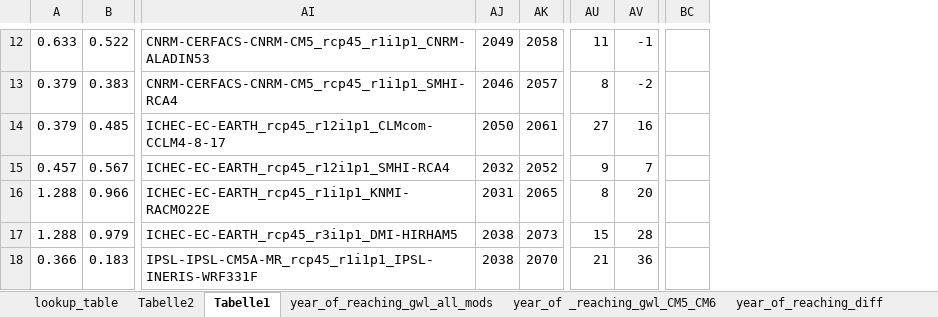
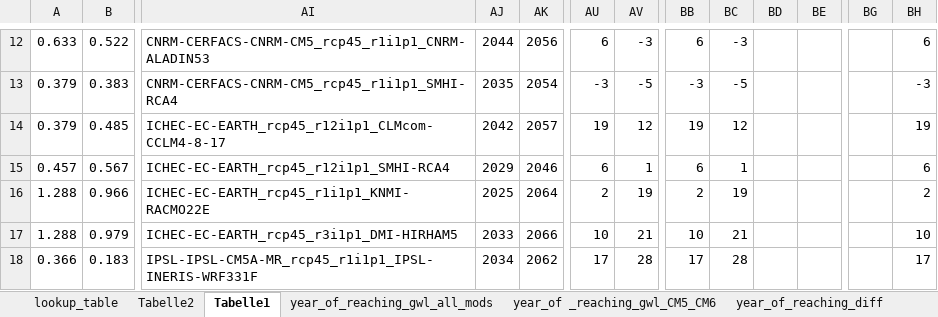
Before and after one commit to boku-met/aar2-rescaling, an Excel workbook: data/gwl_lists/GWLs_CMIP5_OEKS15.xlsx, sheet Tabelle1, drawn as a sheet; only a part is shown, gaps mark what is left out; values as stored, in another font and other column widths than the file's, no borders; removed rows and columns are numbered as before the commit, all else as after; the diff covers the shown part only; the diff names each change by its address in the sheet, - before the commit and + after, or states it on an @@ line.

```diff
--- a/data/gwl_lists/GWLs_CMIP5_OEKS15.xlsx (sheet Tabelle1)
+++ b/data/gwl_lists/GWLs_CMIP5_OEKS15.xlsx (sheet Tabelle1)
+column BB, rows 12-18: 6 | -3 | 19 | 6 | 2 | 10 | 17
+column BC, rows 12-18: -3 | -5 | 12 | 1 | 19 | 21 | 28
+column BD, empty
+column BE, empty
-column BC, empty
+column BG, empty
+column BH, rows 12-18: 6 | -3 | 19 | 6 | 2 | 10 | 17
-AJ12: 2049
+AJ12: 2044
-AK12: 2058
+AK12: 2056
-AU12: 11
+AU12: 6
-AV12: -1
+AV12: -3
-AJ13: 2046
+AJ13: 2035
-AK13: 2057
+AK13: 2054
-AU13: 8
+AU13: -3
-AV13: -2
+AV13: -5
-AJ14: 2050
+AJ14: 2042
-AK14: 2061
+AK14: 2057
-AU14: 27
+AU14: 19
-AV14: 16
+AV14: 12
-AJ15: 2032
+AJ15: 2029
-AK15: 2052
+AK15: 2046
-AU15: 9
+AU15: 6
-AV15: 7
+AV15: 1
-AJ16: 2031
+AJ16: 2025
-AK16: 2065
+AK16: 2064
-AU16: 8
+AU16: 2
-AV16: 20
+AV16: 19
-AJ17: 2038
+AJ17: 2033
-AK17: 2073
+AK17: 2066
-AU17: 15
+AU17: 10
-AV17: 28
+AV17: 21
-AJ18: 2038
+AJ18: 2034
-AK18: 2070
+AK18: 2062
-AU18: 21
+AU18: 17
-AV18: 36
+AV18: 28
```
Also changed, not shown: 146 edited cells, cell formats and merged cells elsewhere in this sheet, formulas that keep their value, charts or pictures, data/gwl_lists/GWLs_CMIP5vCMIP6_selection.xlsx, data/gwl_lists/GWLs_CMIP6_OEKS15.xlsx.
